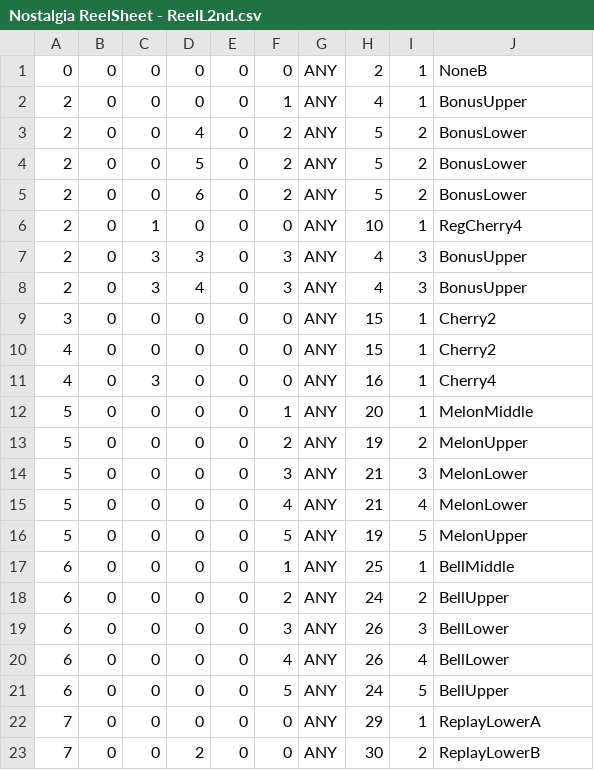
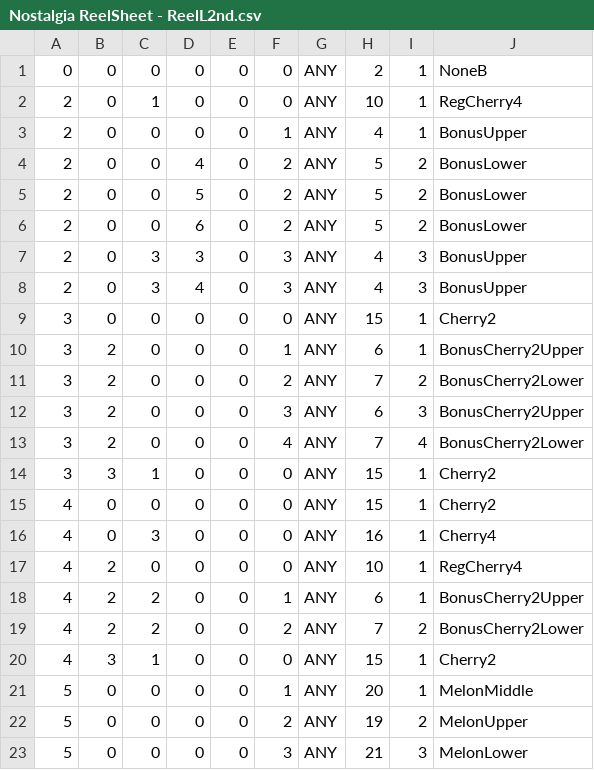
Before and after one commit to Tom201512/Nostalgia-Remake, a CSV file: Assets/DataFile/ReelL/Nostalgia ReelSheet - ReelL2nd.csv, drawn as a sheet; only a part is shown; the shorter side is filled out with more unchanged rows.

```diff
--- a/Assets/DataFile/ReelL/Nostalgia ReelSheet - ReelL2nd.csv
+++ b/Assets/DataFile/ReelL/Nostalgia ReelSheet - ReelL2nd.csv
@@ -1,2 +1,3 @@
 0,0,0,0,0,0,ANY,2,1,NoneB
+2,0,1,0,0,0,ANY,10,1,RegCherry4
 2,0,0,0,0,1,ANY,4,1,BonusUpper
@@ -5,3 +6,2 @@
 2,0,0,6,0,2,ANY,5,2,BonusLower
-2,0,1,0,0,0,ANY,10,1,RegCherry4
 2,0,3,3,0,3,ANY,4,3,BonusUpper
@@ -9,4 +9,13 @@
 3,0,0,0,0,0,ANY,15,1,Cherry2
+3,2,0,0,0,1,ANY,6,1,BonusCherry2Upper
+3,2,0,0,0,2,ANY,7,2,BonusCherry2Lower
+3,2,0,0,0,3,ANY,6,3,BonusCherry2Upper
+3,2,0,0,0,4,ANY,7,4,BonusCherry2Lower
+3,3,1,0,0,0,ANY,15,1,Cherry2
 4,0,0,0,0,0,ANY,15,1,Cherry2
 4,0,3,0,0,0,ANY,16,1,Cherry4
+4,2,0,0,0,0,ANY,10,1,RegCherry4
+4,2,2,0,0,1,ANY,6,1,BonusCherry2Upper
+4,2,2,0,0,2,ANY,7,2,BonusCherry2Lower
+4,3,1,0,0,0,ANY,15,1,Cherry2
 5,0,0,0,0,1,ANY,20,1,MelonMiddle
```
Also changed, not shown: Assets/DataFile/ReelL/Nostalgia ReelSheet - ReelL3rd.csv, Assets/DataFile/ReelM/Nostalgia ReelSheet - ReelM1st.csv, 9 other files.
